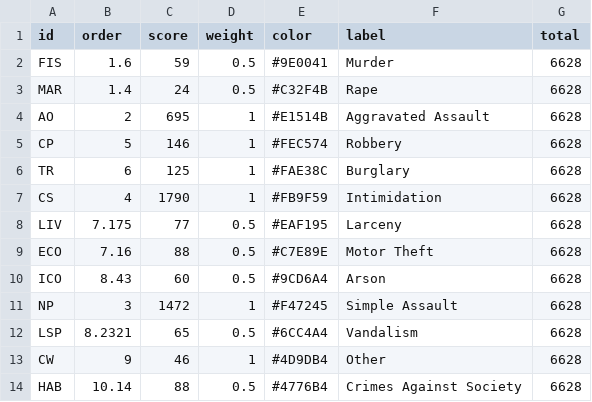
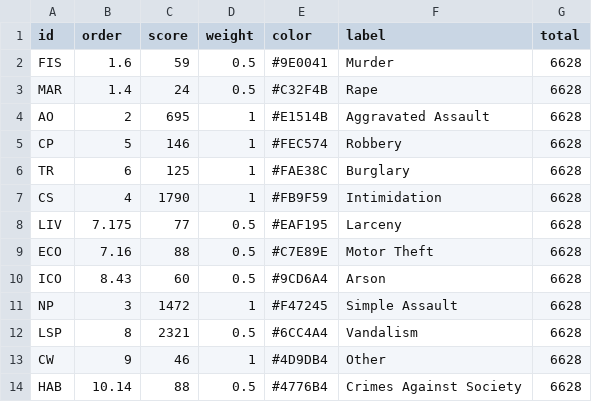
Before and after one commit to varunadd2712/VisualizationProject, a CSV file: project/data/aster_data_2010.csv, drawn as a sheet.

```diff
--- a/project/data/aster_data_2010.csv
+++ b/project/data/aster_data_2010.csv
@@ -11,3 +11,3 @@
 "NP",3,1472,1,"#F47245","Simple Assault",6628
-"LSP",8.2321,65,0.5,"#6CC4A4","Vandalism",6628
+"LSP",8, 2321,0.5,"#6CC4A4","Vandalism",6628
 "CW",9,46,1,"#4D9DB4","Other",6628
```
Also changed, not shown: project/data/aster_data_2008.csv, project/data/aster_data_2009.csv, 10 other files.
